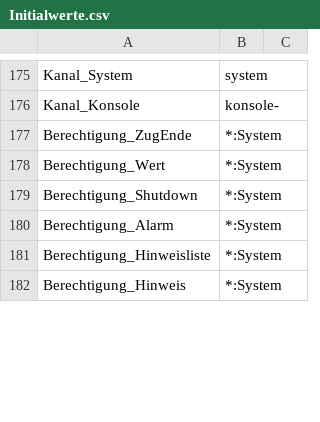
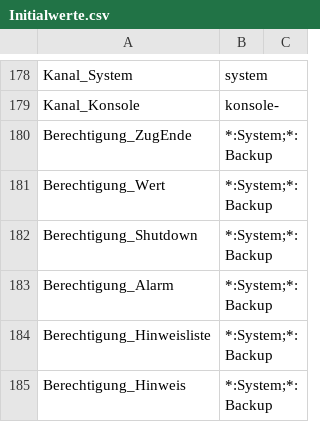
Before and after one commit to cgriep/Erwachen, a CSV file: Initialwerte.csv, drawn as a sheet; only a part is shown, gaps mark what is left out; the diff covers the shown part only.

```diff
--- a/Initialwerte.csv
+++ b/Initialwerte.csv
@@ -176,7 +179,7 @@ Kanal_System,system
 Kanal_Konsole,konsole-
-Berechtigung_ZugEnde,*:System
-Berechtigung_Wert,*:System
-Berechtigung_Shutdown,*:System
-Berechtigung_Alarm,*:System
-Berechtigung_Hinweisliste,*:System
-Berechtigung_Hinweis,*:System
+Berechtigung_ZugEnde,*:System;*:Backup
+Berechtigung_Wert,*:System;*:Backup
+Berechtigung_Shutdown,*:System;*:Backup
+Berechtigung_Alarm,*:System;*:Backup
+Berechtigung_Hinweisliste,*:System;*:Backup
+Berechtigung_Hinweis,*:System;*:Backup
```
Also changed, not shown: 4 added rows and 7 edited cells elsewhere in this file, 2 other files.
